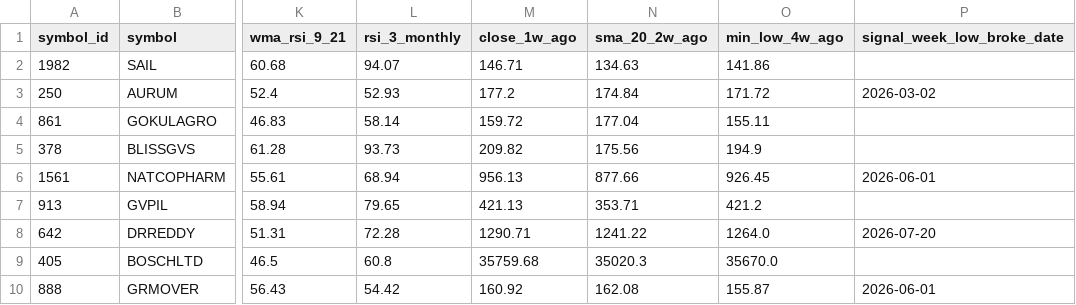
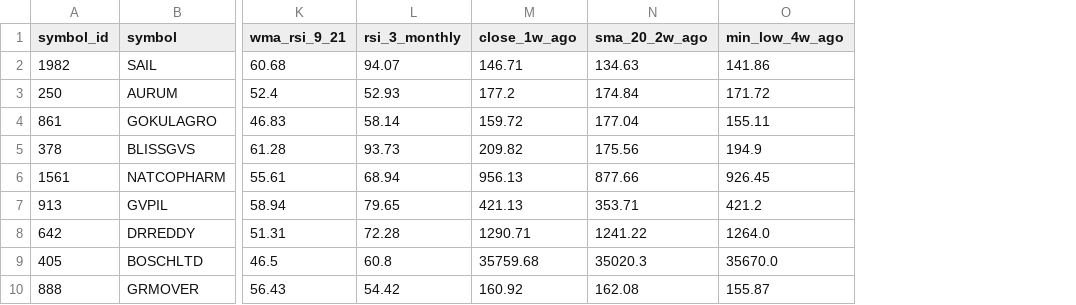
Before and after one commit to sutirtha1977/market_intelligence, a CSV file: data/scanner_results/weekly/yahoo_india_equity/WEEKLY_2026.csv, drawn as a sheet; only a part is shown, gaps mark what is left out; the diff names each change by its address in the sheet, - before the commit and + after, or states it on an @@ line.

```diff
--- a/data/scanner_results/weekly/yahoo_india_equity/WEEKLY_2026.csv
+++ b/data/scanner_results/weekly/yahoo_india_equity/WEEKLY_2026.csv
-column P (signal_week_low_broke_date), rows 3-10: 2026-03-02 |  |  | 2026-06-01 |  | 2026-07-20 |  | 2026-06-01
```
Also changed, not shown: 33 other files.
